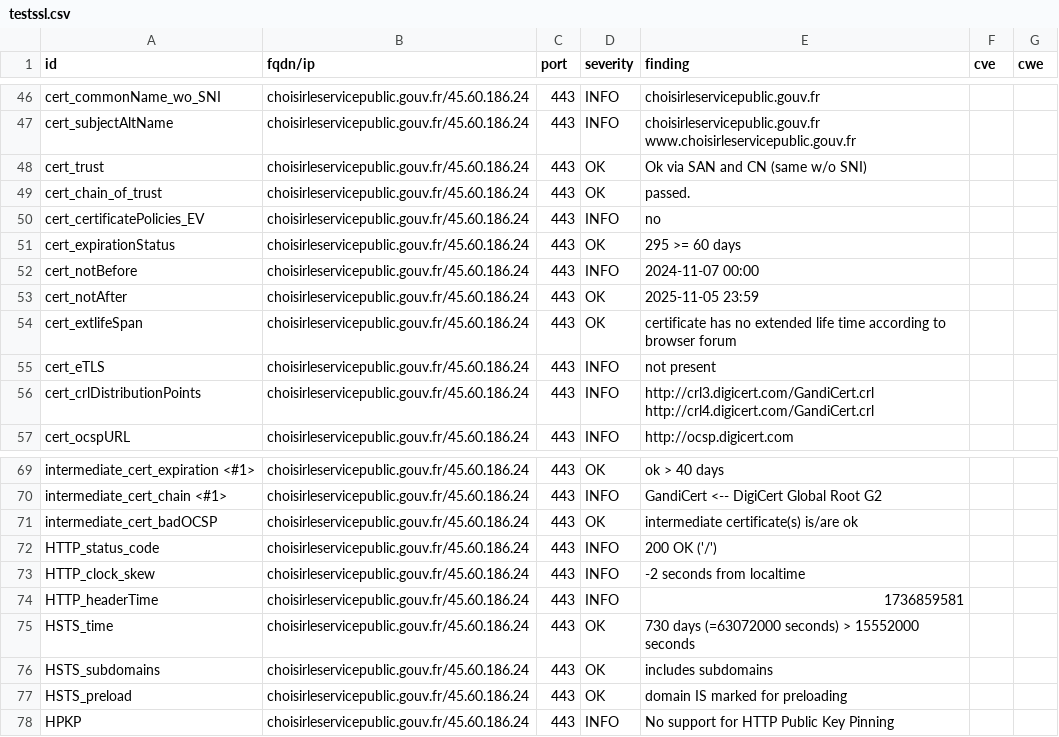
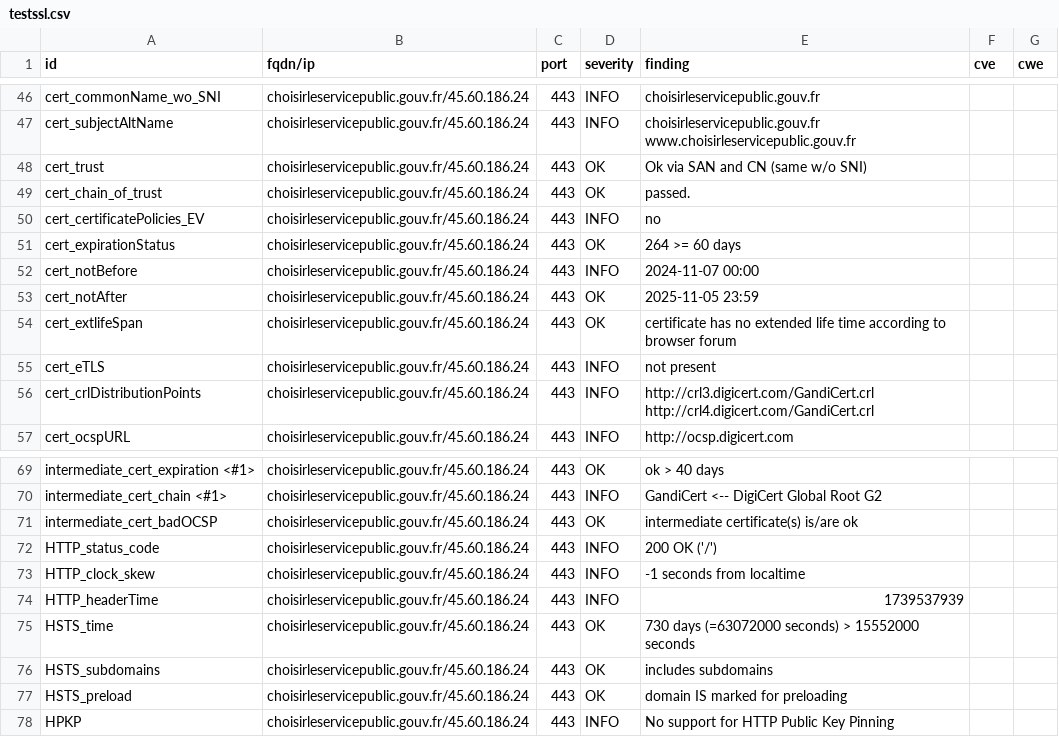
Before and after one commit to GKO-org/dashlordPrd2, a CSV file: results/aHR0cHM6Ly9jaG9pc2lybGVzZXJ2aWNlcHVibGljLmdvdXYuZnI=/testssl.csv, drawn as a sheet; only a part is shown, gaps mark what is left out.

```diff
--- a/results/aHR0cHM6Ly9jaG9pc2lybGVzZXJ2aWNlcHVibGljLmdvdXYuZnI=/testssl.csv
+++ b/results/aHR0cHM6Ly9jaG9pc2lybGVzZXJ2aWNlcHVibGljLmdvdXYuZnI=/testssl.csv
@@ -50,3 +50,3 @@
 "cert_certificatePolicies_EV","choisirleservicepublic.gouv.fr/45.60.186.24","443","INFO","no","",""
-"cert_expirationStatus","choisirleservicepublic.gouv.fr/45.60.186.24","443","OK","295 >= 60 days","",""
+"cert_expirationStatus","choisirleservicepublic.gouv.fr/45.60.186.24","443","OK","264 >= 60 days","",""
 "cert_notBefore","choisirleservicepublic.gouv.fr/45.60.186.24","443","INFO","2024-11-07 00:00","",""
@@ -72,4 +72,4 @@
 "HTTP_status_code","choisirleservicepublic.gouv.fr/45.60.186.24","443","INFO","200 OK ('/')","",""
-"HTTP_clock_skew","choisirleservicepublic.gouv.fr/45.60.186.24","443","INFO","-2 seconds from localtime","",""
-"HTTP_headerTime","choisirleservicepublic.gouv.fr/45.60.186.24","443","INFO","1736859581","",""
+"HTTP_clock_skew","choisirleservicepublic.gouv.fr/45.60.186.24","443","INFO","-1 seconds from localtime","",""
+"HTTP_headerTime","choisirleservicepublic.gouv.fr/45.60.186.24","443","INFO","1739537939","",""
 "HSTS_time","choisirleservicepublic.gouv.fr/45.60.186.24","443","OK","730 days (=63072000 seconds) > 15552000 seconds","",""
```
Also changed, not shown: 7 other files.
